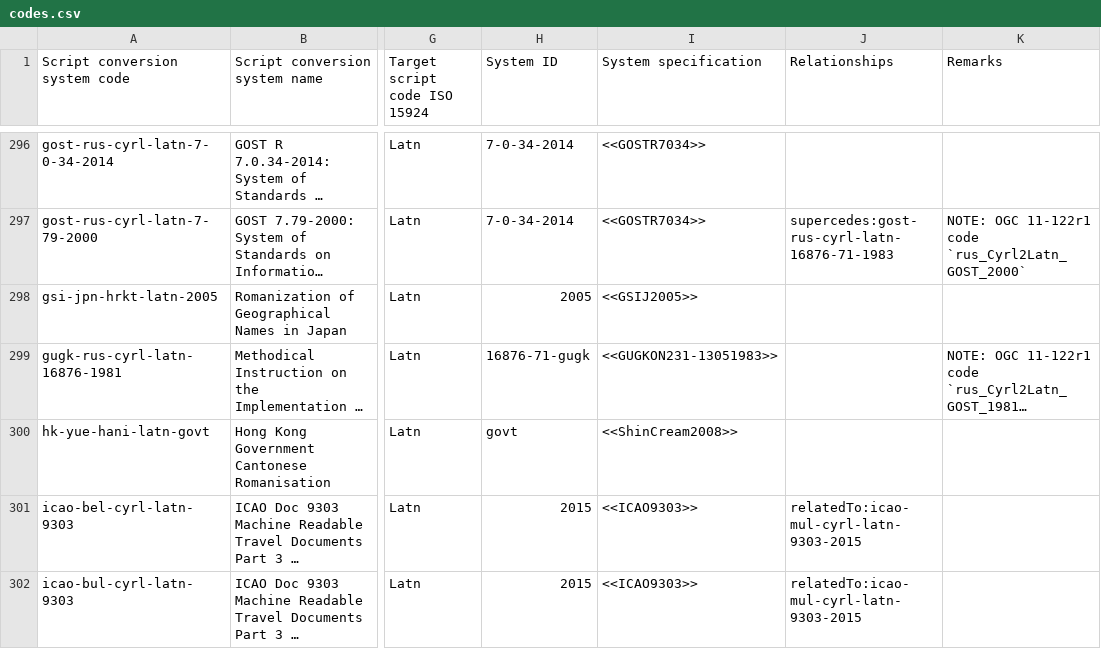
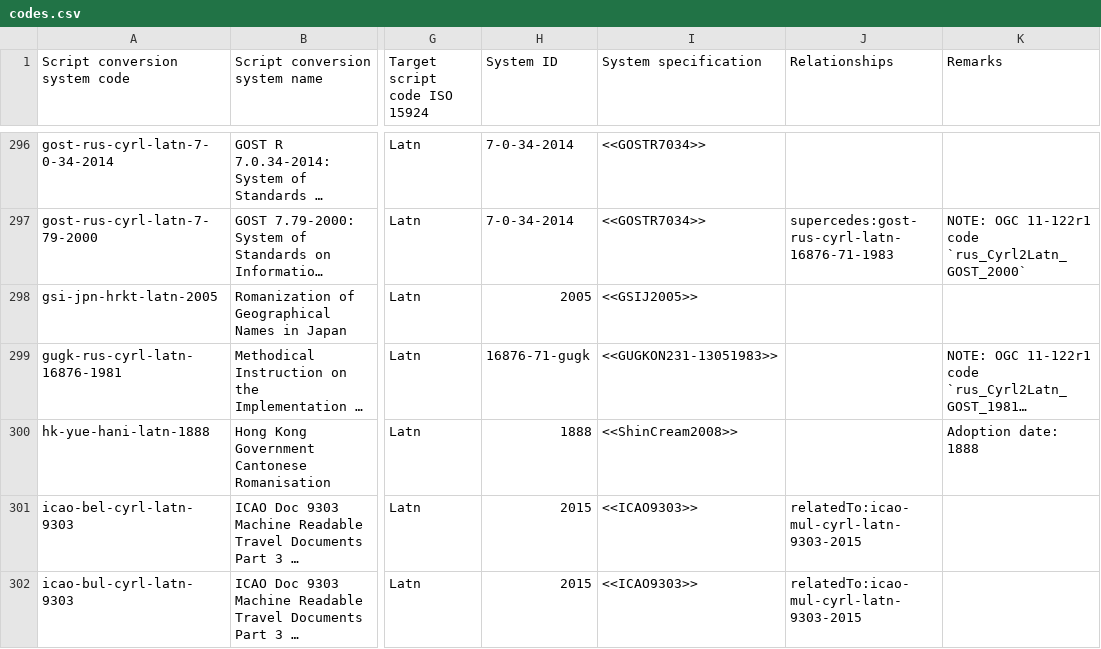
Before and after one commit to CalConnect/csd-transcription-systems, a CSV file: sources/data/codes.csv, drawn as a sheet; only a part is shown, gaps mark what is left out; long unchanged cells end in …; the diff names each change by its address in the sheet, - before the commit and + after, or states it on an @@ line.

Commit message:
HK govt system adopted in 1888

```diff
--- a/sources/data/codes.csv
+++ b/sources/data/codes.csv
-A300 (Script conversion system code): hk-yue-hani-latn-govt
+A300 (Script conversion system code): hk-yue-hani-latn-1888
-H300 (System ID): govt
+H300 (System ID): 1888
-K300 (Remarks): (empty)
+K300 (Remarks): Adoption date: 1888
```
